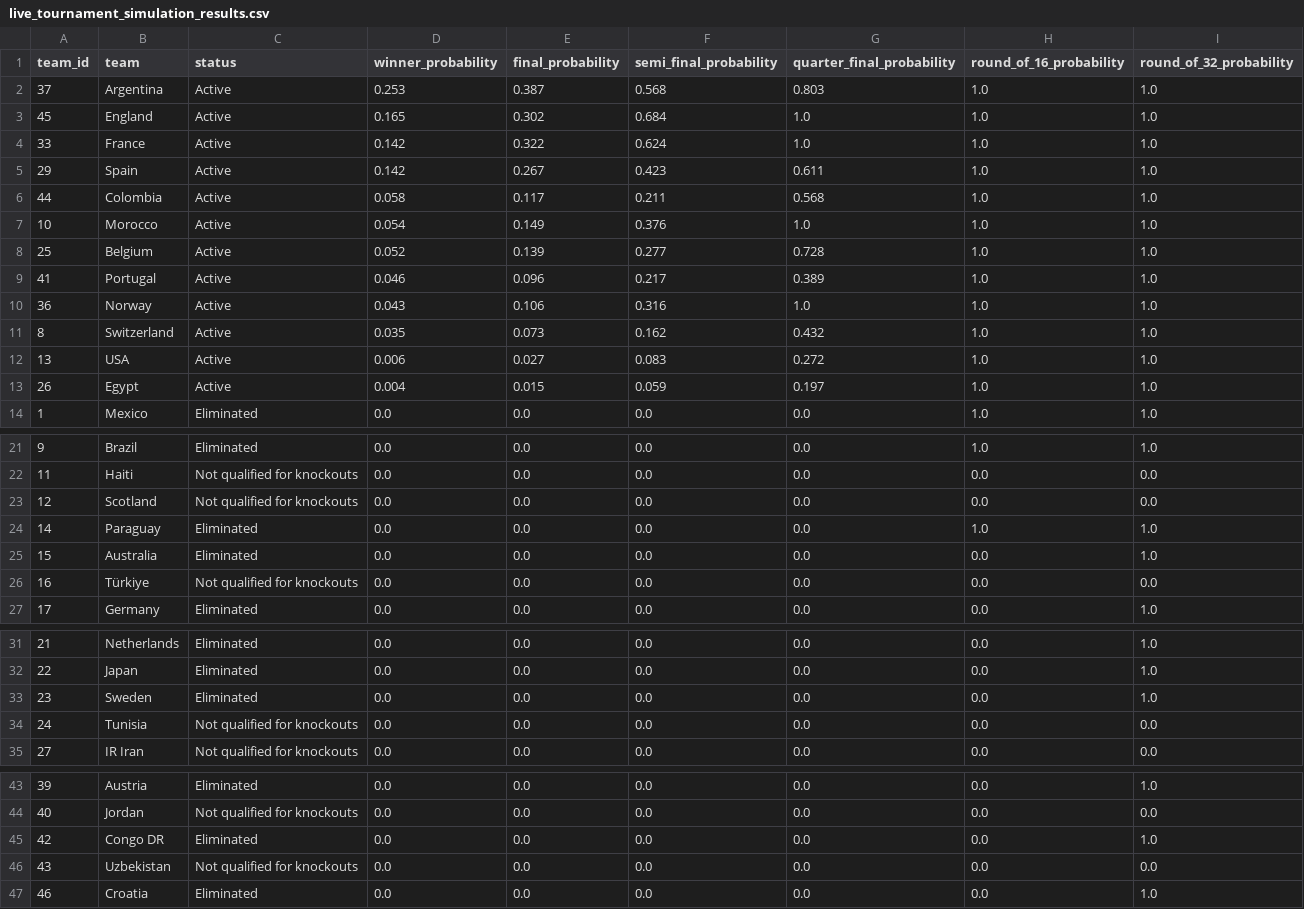
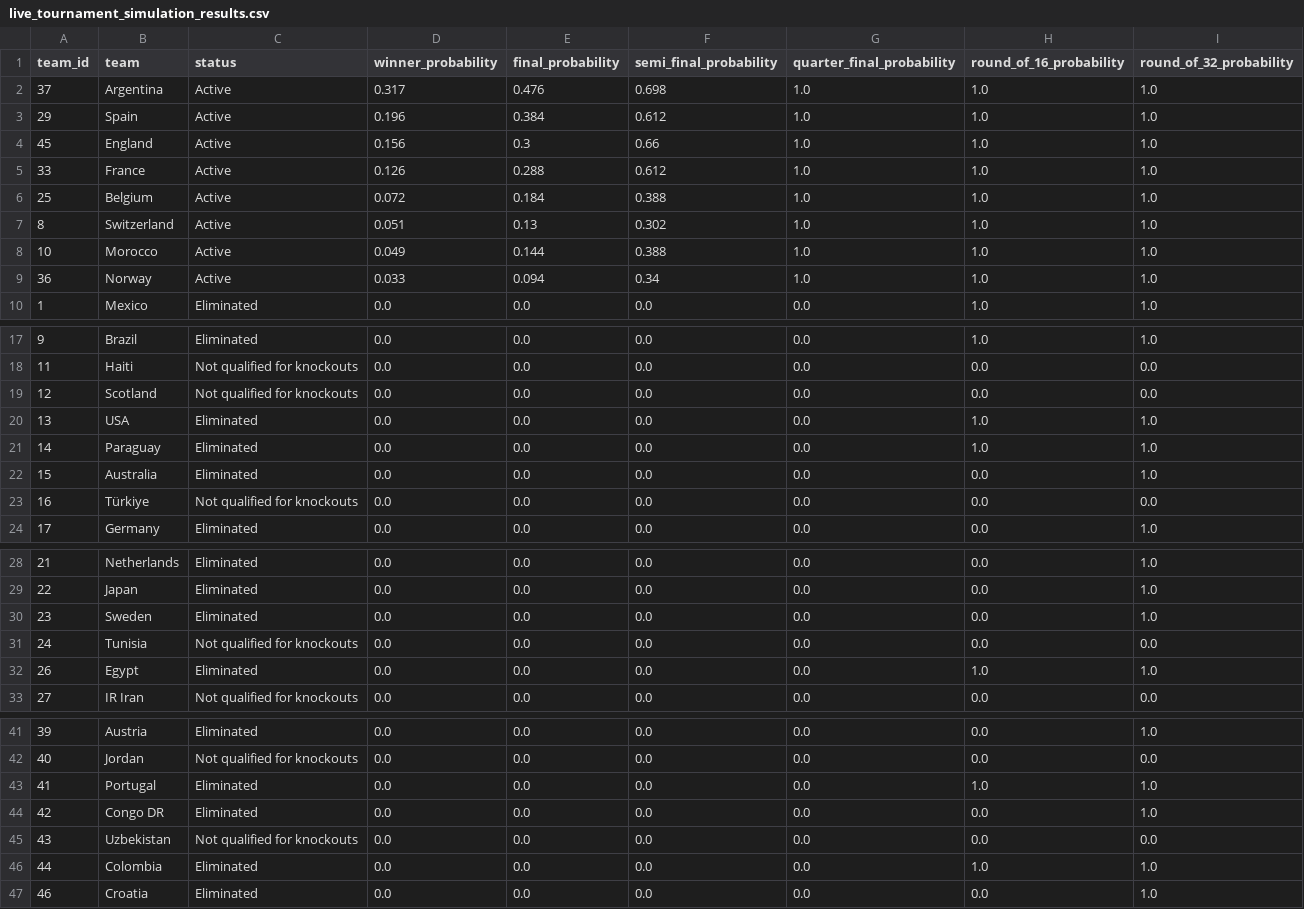
Before and after one commit to DevMbhoni/world-cup-predictor, a CSV file: data/predictions/live_tournament_simulation_results.csv, drawn as a sheet; only a part is shown, gaps mark what is left out.

```diff
--- a/data/predictions/live_tournament_simulation_results.csv
+++ b/data/predictions/live_tournament_simulation_results.csv
@@ -1,14 +1,10 @@
 team_id,team,status,winner_probability,final_probability,semi_final_probability,quarter_final_probability,round_of_16_probability,round_of_32_probability
-37,Argentina,Active,0.253,0.387,0.568,0.803,1.0,1.0
-45,England,Active,0.165,0.302,0.684,1.0,1.0,1.0
-33,France,Active,0.142,0.322,0.624,1.0,1.0,1.0
-29,Spain,Active,0.142,0.267,0.423,0.611,1.0,1.0
-44,Colombia,Active,0.058,0.117,0.211,0.568,1.0,1.0
-10,Morocco,Active,0.054,0.149,0.376,1.0,1.0,1.0
-25,Belgium,Active,0.052,0.139,0.277,0.728,1.0,1.0
-41,Portugal,Active,0.046,0.096,0.217,0.389,1.0,1.0
-36,Norway,Active,0.043,0.106,0.316,1.0,1.0,1.0
-8,Switzerland,Active,0.035,0.073,0.162,0.432,1.0,1.0
-13,USA,Active,0.006,0.027,0.083,0.272,1.0,1.0
-26,Egypt,Active,0.004,0.015,0.059,0.197,1.0,1.0
+37,Argentina,Active,0.317,0.476,0.698,1.0,1.0,1.0
+29,Spain,Active,0.196,0.384,0.612,1.0,1.0,1.0
+45,England,Active,0.156,0.3,0.66,1.0,1.0,1.0
+33,France,Active,0.126,0.288,0.612,1.0,1.0,1.0
+25,Belgium,Active,0.072,0.184,0.388,1.0,1.0,1.0
+8,Switzerland,Active,0.051,0.13,0.302,1.0,1.0,1.0
+10,Morocco,Active,0.049,0.144,0.388,1.0,1.0,1.0
+36,Norway,Active,0.033,0.094,0.34,1.0,1.0,1.0
 1,Mexico,Eliminated,0.0,0.0,0.0,0.0,1.0,1.0
@@ -23,2 +19,3 @@ team_id,team,status,winner_probability,final_probability,semi_final_probability,
 12,Scotland,Not qualified for knockouts,0.0,0.0,0.0,0.0,0.0,0.0
+13,USA,Eliminated,0.0,0.0,0.0,0.0,1.0,1.0
 14,Paraguay,Eliminated,0.0,0.0,0.0,0.0,1.0,1.0
@@ -34,2 +31,3 @@ team_id,team,status,winner_probability,final_probability,semi_final_probability,
 24,Tunisia,Not qualified for knockouts,0.0,0.0,0.0,0.0,0.0,0.0
+26,Egypt,Eliminated,0.0,0.0,0.0,0.0,1.0,1.0
 27,IR Iran,Not qualified for knockouts,0.0,0.0,0.0,0.0,0.0,0.0
@@ -44,4 +42,6 @@ team_id,team,status,winner_probability,final_probability,semi_final_probability,
 40,Jordan,Not qualified for knockouts,0.0,0.0,0.0,0.0,0.0,0.0
+41,Portugal,Eliminated,0.0,0.0,0.0,0.0,1.0,1.0
 42,Congo DR,Eliminated,0.0,0.0,0.0,0.0,0.0,1.0
 43,Uzbekistan,Not qualified for knockouts,0.0,0.0,0.0,0.0,0.0,0.0
+44,Colombia,Eliminated,0.0,0.0,0.0,0.0,1.0,1.0
 46,Croatia,Eliminated,0.0,0.0,0.0,0.0,0.0,1.0
```
Also changed, not shown: data/predictions/golden_boot_predictions.csv, data/predictions/golden_boot_simulation_results.csv, 7 other files.
